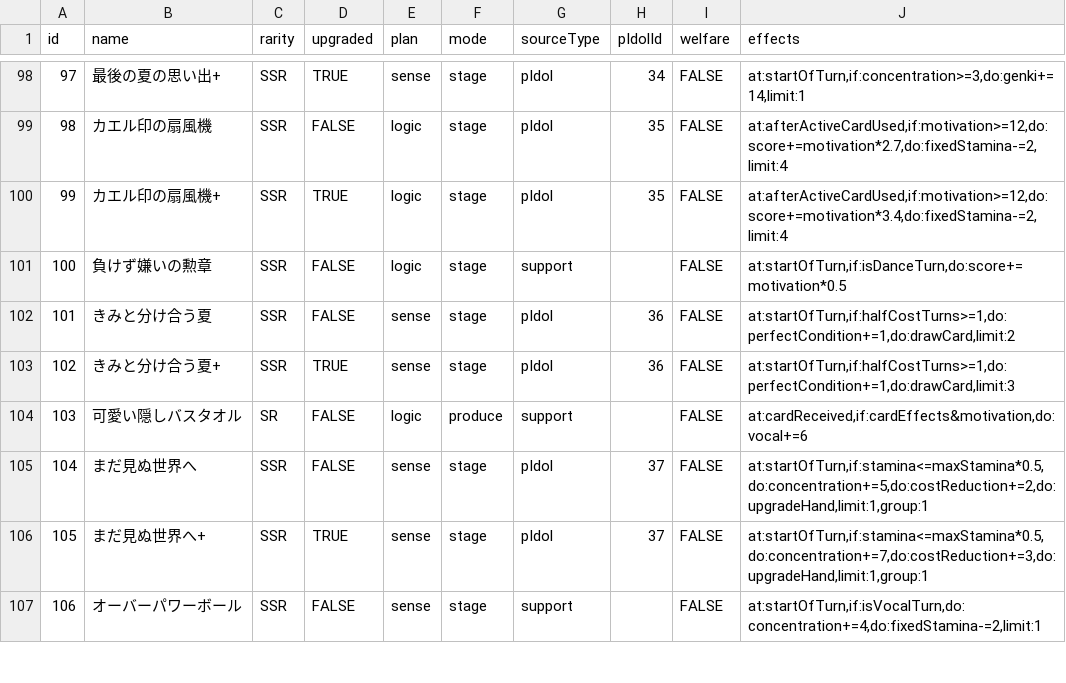
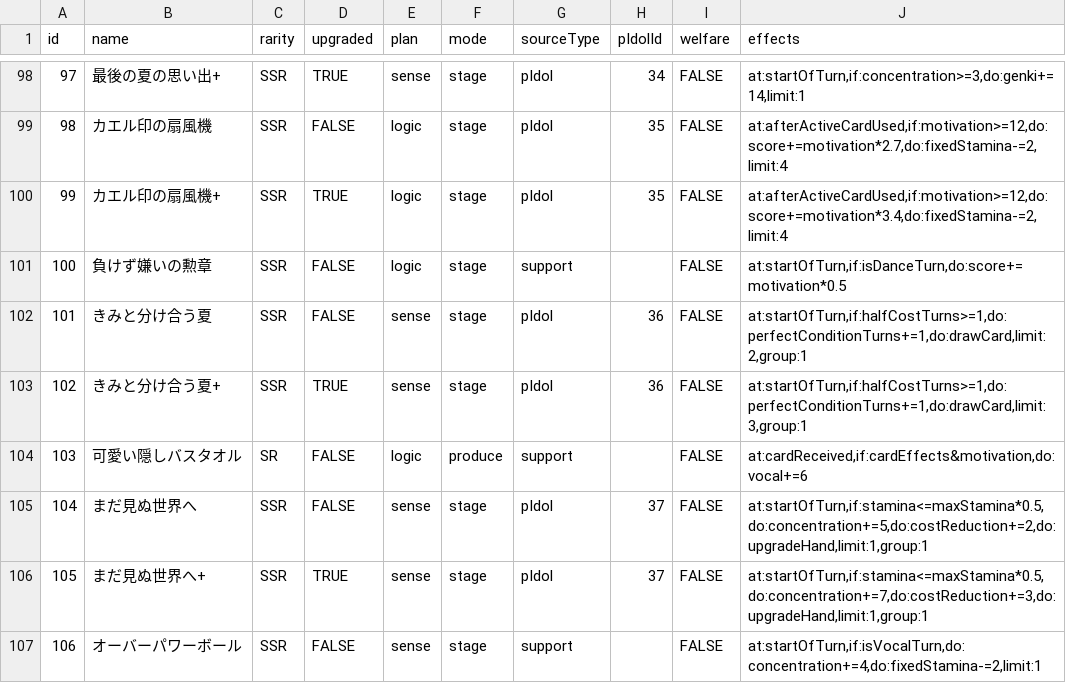
Before and after one commit to surisuririsu/gakumas-data, a CSV file: csv/p_items.csv, drawn as a sheet; only a part is shown, gaps mark what is left out.

Commit message:
Fix kimi to wakeau natsu effects

```diff
--- a/csv/p_items.csv
+++ b/csv/p_items.csv
@@ -101,4 +101,4 @@ id,name,rarity,upgraded,plan,mode,sourceType,pIdolId,welfare,effects
 100,負けず嫌いの勲章,SSR,FALSE,logic,stage,support,,FALSE,"at:startOfTurn,if:isDanceTurn,do:score+=motivation*0.5"
-101,きみと分け合う夏,SSR,FALSE,sense,stage,pIdol,36,FALSE,"at:startOfTurn,if:halfCostTurns>=1,do:perfectCondition+=1,do:drawCard,limit:2"
-102,きみと分け合う夏+,SSR,TRUE,sense,stage,pIdol,36,FALSE,"at:startOfTurn,if:halfCostTurns>=1,do:perfectCondition+=1,do:drawCard,limit:3"
+101,きみと分け合う夏,SSR,FALSE,sense,stage,pIdol,36,FALSE,"at:startOfTurn,if:halfCostTurns>=1,do:perfectConditionTurns+=1,do:drawCard,limit:2,group:1"
+102,きみと分け合う夏+,SSR,TRUE,sense,stage,pIdol,36,FALSE,"at:startOfTurn,if:halfCostTurns>=1,do:perfectConditionTurns+=1,do:drawCard,limit:3,group:1"
 103,可愛い隠しバスタオル,SR,FALSE,logic,produce,support,,FALSE,"at:cardReceived,if:cardEffects&motivation,do:vocal+=6"
```
Also changed, not shown: 2 other files.
